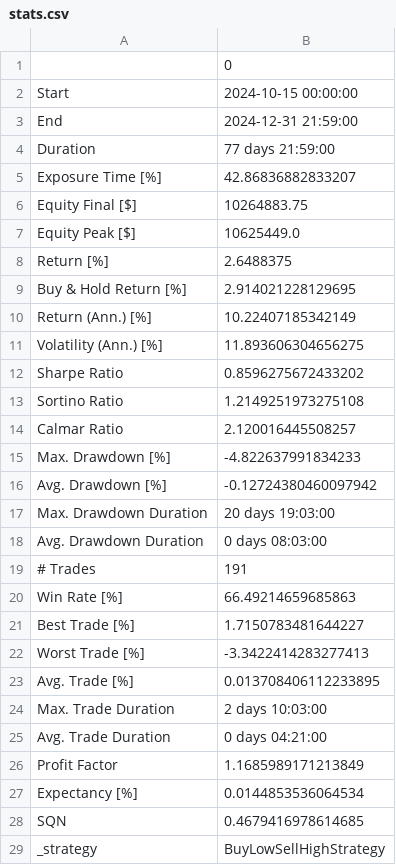
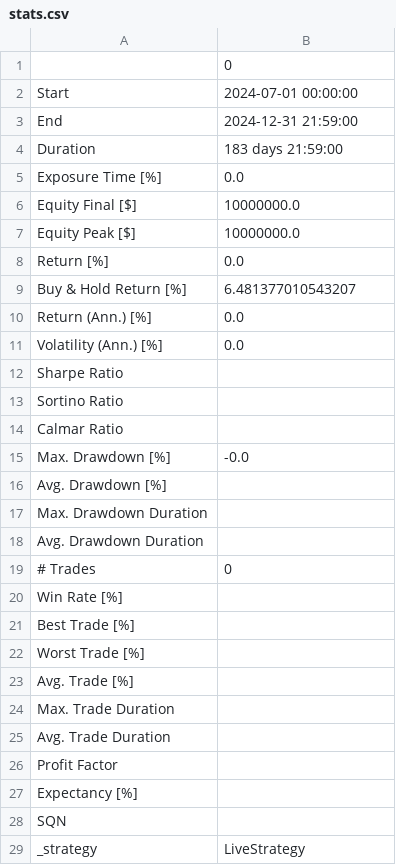
Before and after one commit to apsommer/walk_forward, a CSV file: stats.csv, drawn as a sheet; only a part is shown; the diff covers the shown part only.

```diff
--- a/stats.csv
+++ b/stats.csv
@@ -1,29 +1,29 @@
 ,0
-Start,2024-10-15 00:00:00
+Start,2024-07-01 00:00:00
 End,2024-12-31 21:59:00
-Duration,77 days 21:59:00
-Exposure Time [%],42.86836882833207
-Equity Final [$],10264883.75
-Equity Peak [$],10625449.0
-Return [%],2.6488375
-Buy & Hold Return [%],2.914021228129695
-Return (Ann.) [%],10.22407185342149
-Volatility (Ann.) [%],11.893606304656275
-Sharpe Ratio,0.8596275672433202
-Sortino Ratio,1.2149251973275108
-Calmar Ratio,2.120016445508257
-Max. Drawdown [%],-4.822637991834233
-Avg. Drawdown [%],-0.12724380460097942
-Max. Drawdown Duration,20 days 19:03:00
-Avg. Drawdown Duration,0 days 08:03:00
-# Trades,191
-Win Rate [%],66.49214659685863
-Best Trade [%],1.7150783481644227
-Worst Trade [%],-3.3422414283277413
-Avg. Trade [%],0.013708406112233895
-Max. Trade Duration,2 days 10:03:00
-Avg. Trade Duration,0 days 04:21:00
-Profit Factor,1.1685989171213849
-Expectancy [%],0.0144853536064534
-SQN,0.4679416978614685
-_strategy,BuyLowSellHighStrategy
+Duration,183 days 21:59:00
+Exposure Time [%],0.0
+Equity Final [$],10000000.0
+Equity Peak [$],10000000.0
+Return [%],0.0
+Buy & Hold Return [%],6.481377010543207
+Return (Ann.) [%],0.0
+Volatility (Ann.) [%],0.0
+Sharpe Ratio,
+Sortino Ratio,
+Calmar Ratio,
+Max. Drawdown [%],-0.0
+Avg. Drawdown [%],
+Max. Drawdown Duration,
+Avg. Drawdown Duration,
+# Trades,0
+Win Rate [%],
+Best Trade [%],
+Worst Trade [%],
+Avg. Trade [%],
+Max. Trade Duration,
+Avg. Trade Duration,
+Profit Factor,
+Expectancy [%],
+SQN,
+_strategy,LiveStrategy
```
Also changed, not shown: 2 edited cells elsewhere in this file, 3 other files.
